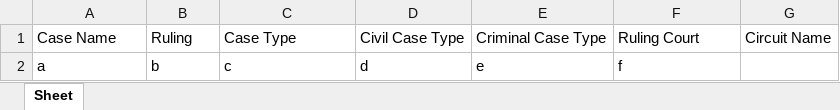
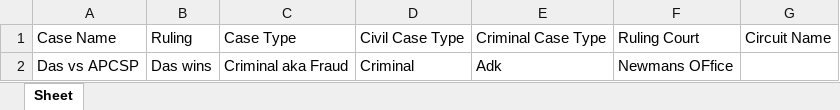
Before and after one commit to SLinkh/Currency-Converter, an Excel workbook: case_data.xlsx, sheet Sheet, drawn as a sheet; values as stored, in another font and other column widths than the file's, no borders; removed rows and columns are numbered as before the commit, all else as after; the diff names each change by its address in the sheet, - before the commit and + after, or states it on an @@ line.

```diff
--- a/case_data.xlsx (sheet Sheet)
+++ b/case_data.xlsx (sheet Sheet)
-row 2: a | b | c | d | e | f
+row 2: Das vs APCSP | Das wins | Criminal aka Fraud | Criminal | Adk | Newmans OFfice
```
Also changed, not shown: 7 other files.
